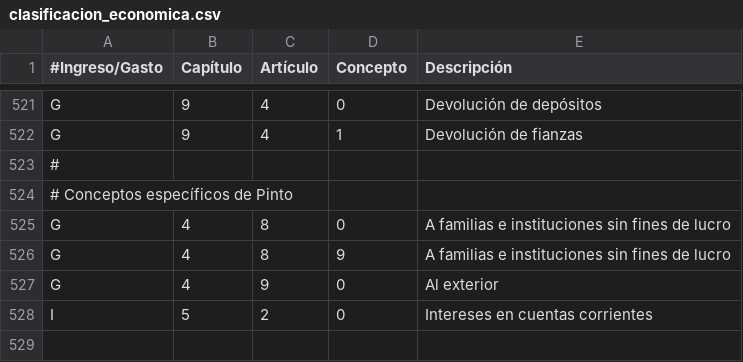
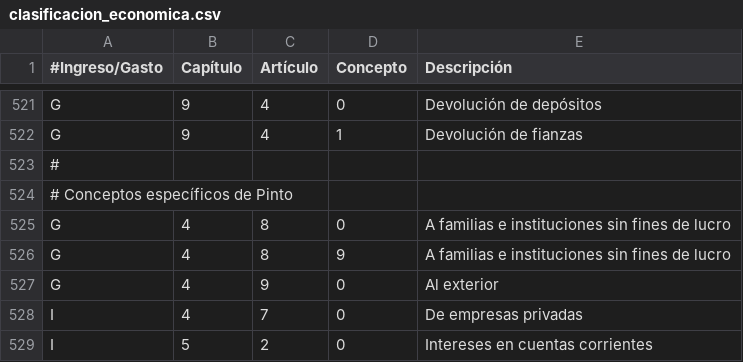
Before and after one commit to civio/presupuesto-pinto, a CSV file: data/es/clasificacion_economica.csv, drawn as a sheet; only a part is shown, gaps mark what is left out.

```diff
--- a/data/es/clasificacion_economica.csv
+++ b/data/es/clasificacion_economica.csv
@@ -527,2 +527,3 @@ G,4,8,9,A familias e instituciones sin fines de lucro
 G,4,9,0,Al exterior
+I,4,7,0,De empresas privadas
 I,5,2,0,Intereses en cuentas corrientes
```
Also changed, not shown: data/inflacion.csv, data/poblacion.csv, 5 other files.
